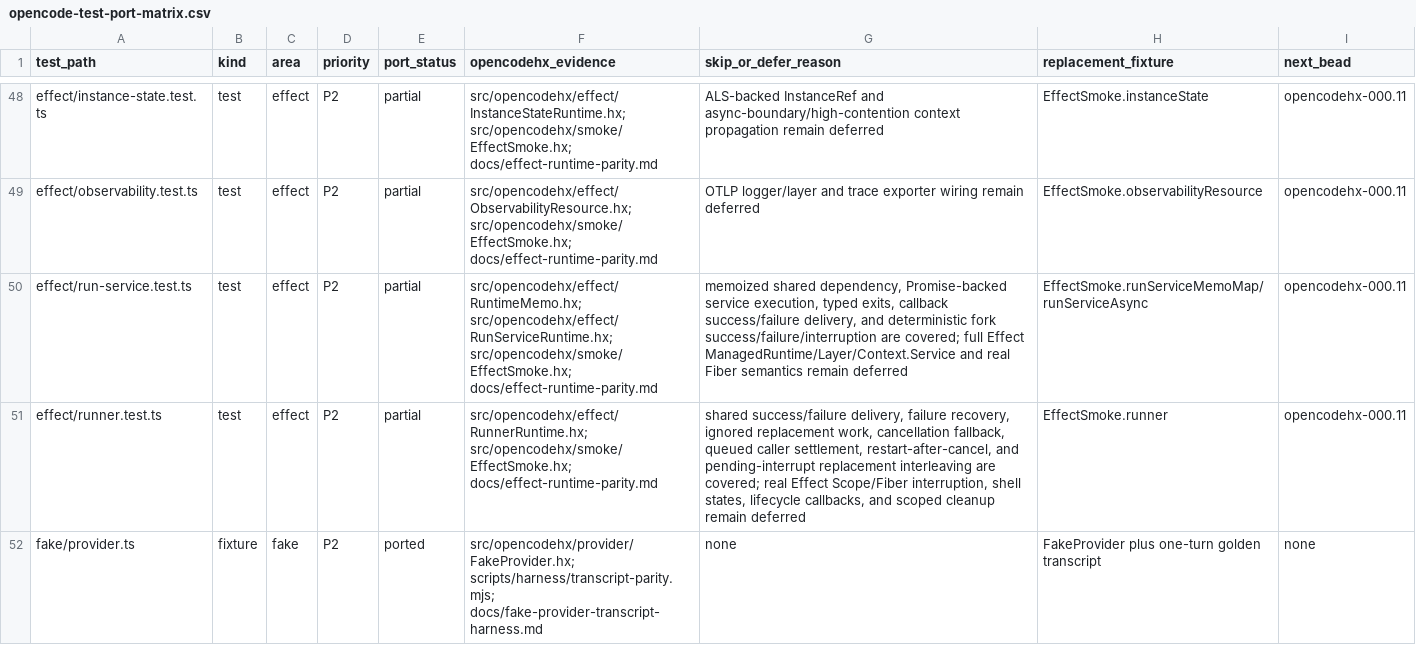
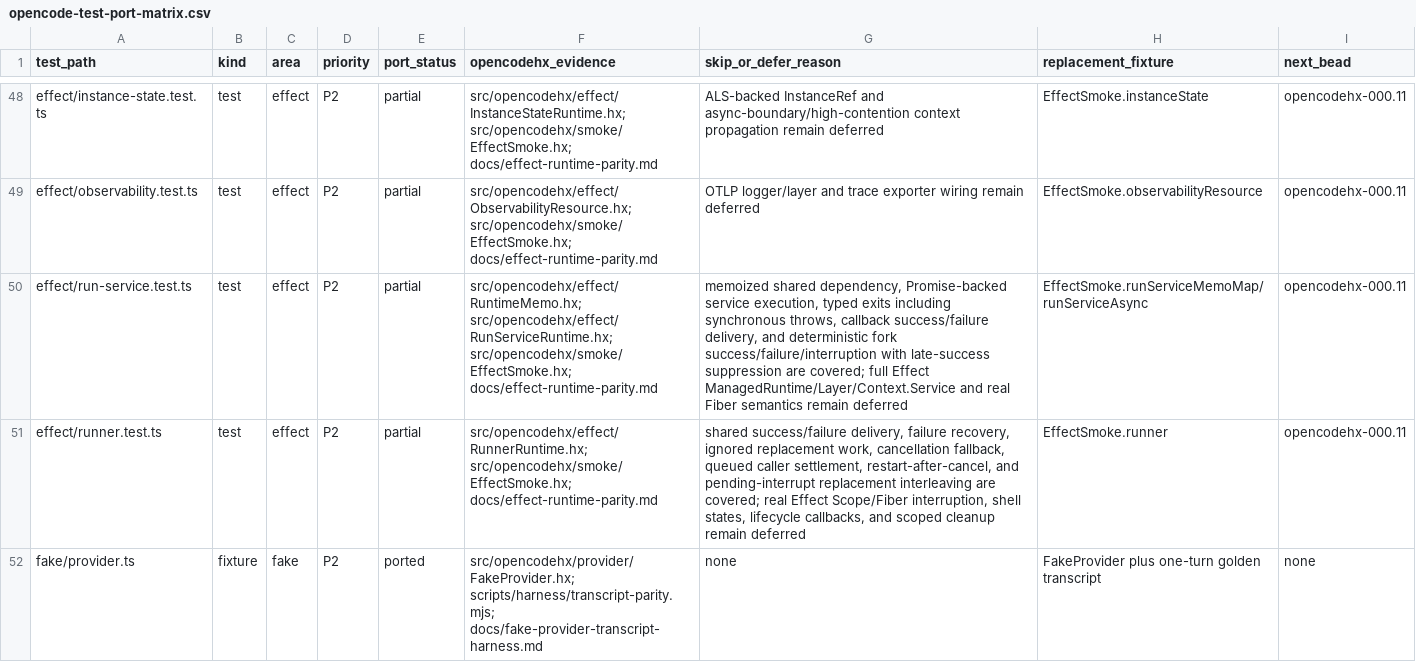
Before and after one commit to fullofcaffeine/opencodehx, a CSV file: reference/opencode-test-port-matrix.csv, drawn as a sheet; only a part is shown, gaps mark what is left out.

Commit message:
test: cover run-service sync failure

```diff
--- a/reference/opencode-test-port-matrix.csv
+++ b/reference/opencode-test-port-matrix.csv
@@ -49,3 +49,3 @@ effect/instance-state.test.ts,test,effect,P2,partial,src/opencodehx/effect/Insta
 effect/observability.test.ts,test,effect,P2,partial,src/opencodehx/effect/ObservabilityResource.hx; src/opencodehx/smoke/EffectSmoke.hx; docs/effect-runtime-parity.md,OTLP logger/layer and trace exporter wiring remain deferred,EffectSmoke.observabilityResource,opencodehx-000.11
-effect/run-service.test.ts,test,effect,P2,partial,src/opencodehx/effect/RuntimeMemo.hx; src/opencodehx/effect/RunServiceRuntime.hx; src/opencodehx/smoke/EffectSmoke.hx; docs/effect-runtime-parity.md,"memoized shared dependency, Promise-backed service execution, typed exits, callback success/failure delivery, and deterministic fork success/failure/interruption are covered; full Effect ManagedRuntime/Layer/Context.Service and real Fiber semantics remain deferred",EffectSmoke.runServiceMemoMap/runServiceAsync,opencodehx-000.11
+effect/run-service.test.ts,test,effect,P2,partial,src/opencodehx/effect/RuntimeMemo.hx; src/opencodehx/effect/RunServiceRuntime.hx; src/opencodehx/smoke/EffectSmoke.hx; docs/effect-runtime-parity.md,"memoized shared dependency, Promise-backed service execution, typed exits including synchronous throws, callback success/failure delivery, and deterministic fork success/failure/interruption with late-success suppression are covered; full Effect ManagedRuntime/Layer/Context.Service and real Fiber semantics remain deferred",EffectSmoke.runServiceMemoMap/runServiceAsync,opencodehx-000.11
 effect/runner.test.ts,test,effect,P2,partial,src/opencodehx/effect/RunnerRuntime.hx; src/opencodehx/smoke/EffectSmoke.hx; docs/effect-runtime-parity.md,"shared success/failure delivery, failure recovery, ignored replacement work, cancellation fallback, queued caller settlement, restart-after-cancel, and pending-interrupt replacement interleaving are covered; real Effect Scope/Fiber interruption, shell states, lifecycle callbacks, and scoped cleanup remain deferred",EffectSmoke.runner,opencodehx-000.11
```
Also changed, not shown: 6 other files.
